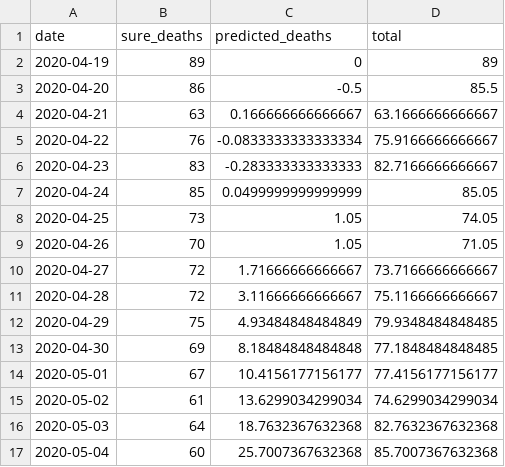
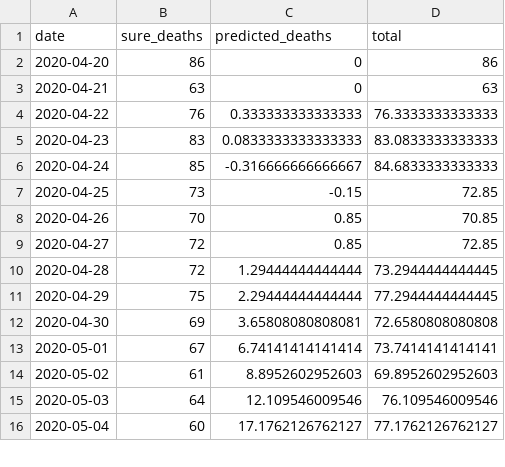
Before and after one commit to adamaltmejd/covid, a CSV file: data/prediction_latest.csv, drawn as a sheet; only a part is shown; the diff covers the shown part only.

```diff
--- a/data/prediction_latest.csv
+++ b/data/prediction_latest.csv
@@ -1,17 +1,16 @@
 date,sure_deaths,predicted_deaths,total
-2020-04-19,89,0,89
-2020-04-20,86,-0.5,85.5
-2020-04-21,63,0.166666666666667,63.1666666666667
-2020-04-22,76,-0.0833333333333334,75.9166666666667
-2020-04-23,83,-0.283333333333333,82.7166666666667
-2020-04-24,85,0.0499999999999999,85.05
-2020-04-25,73,1.05,74.05
-2020-04-26,70,1.05,71.05
-2020-04-27,72,1.71666666666667,73.7166666666667
-2020-04-28,72,3.11666666666667,75.1166666666667
-2020-04-29,75,4.93484848484849,79.9348484848485
-2020-04-30,69,8.18484848484848,77.1848484848485
-2020-05-01,67,10.4156177156177,77.4156177156177
-2020-05-02,61,13.6299034299034,74.6299034299034
-2020-05-03,64,18.7632367632368,82.7632367632368
-2020-05-04,60,25.7007367632368,85.7007367632368
+2020-04-20,86,0,86
+2020-04-21,63,0,63
+2020-04-22,76,0.333333333333333,76.3333333333333
+2020-04-23,83,0.0833333333333333,83.0833333333333
+2020-04-24,85,-0.316666666666667,84.6833333333333
+2020-04-25,73,-0.15,72.85
+2020-04-26,70,0.85,70.85
+2020-04-27,72,0.85,72.85
+2020-04-28,72,1.29444444444444,73.2944444444445
+2020-04-29,75,2.29444444444444,77.2944444444445
+2020-04-30,69,3.65808080808081,72.6580808080808
+2020-05-01,67,6.74141414141414,73.7414141414141
+2020-05-02,61,8.8952602952603,69.8952602952603
+2020-05-03,64,12.109546009546,76.109546009546
+2020-05-04,60,17.1762126762127,77.1762126762127
```
Also changed, not shown: 1 added row and 11 edited cells elsewhere in this file, data/covid_deaths_latest.csv, 10 other files.
